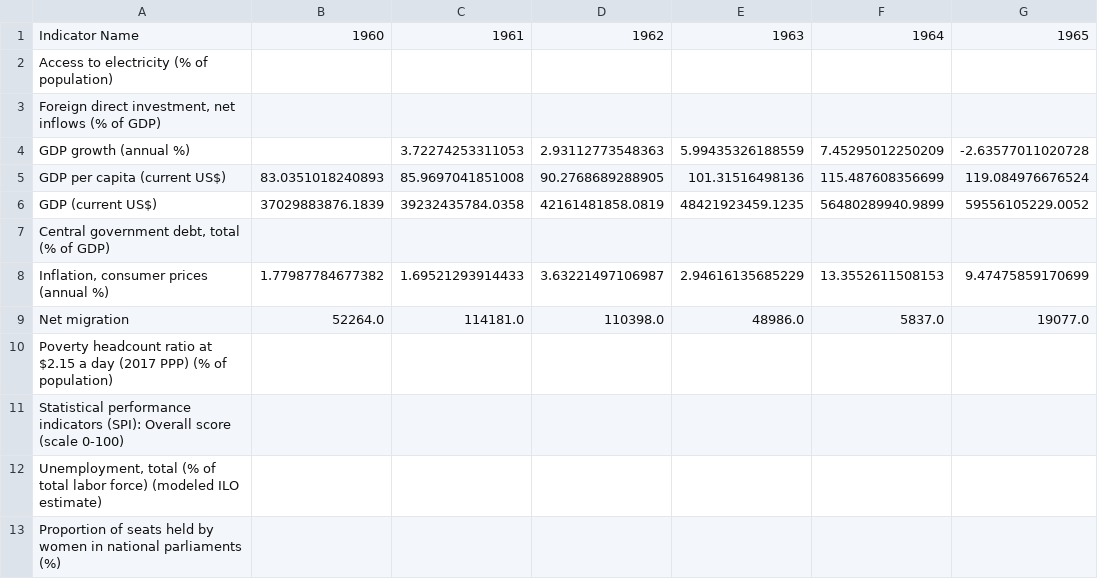
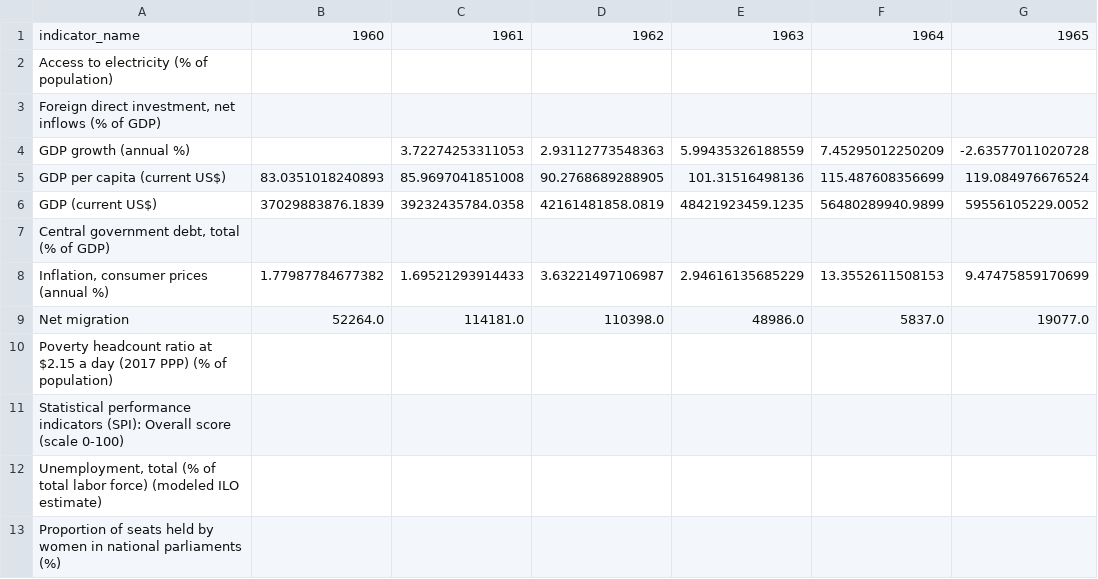
Before and after one commit to ujjwaltyagi2000/manthan, a CSV file: data/processed/combined_economic_indicators.csv, drawn as a sheet; only a part is shown; the diff names each change by its address in the sheet, - before the commit and + after, or states it on an @@ line.

```diff
--- a/data/processed/combined_economic_indicators.csv
+++ b/data/processed/combined_economic_indicators.csv
-A1: Indicator Name
+A1: indicator_name
```
Also changed, not shown: data/processed/census_data.csv, data/processed/literacy_data.csv, 9 other files.
